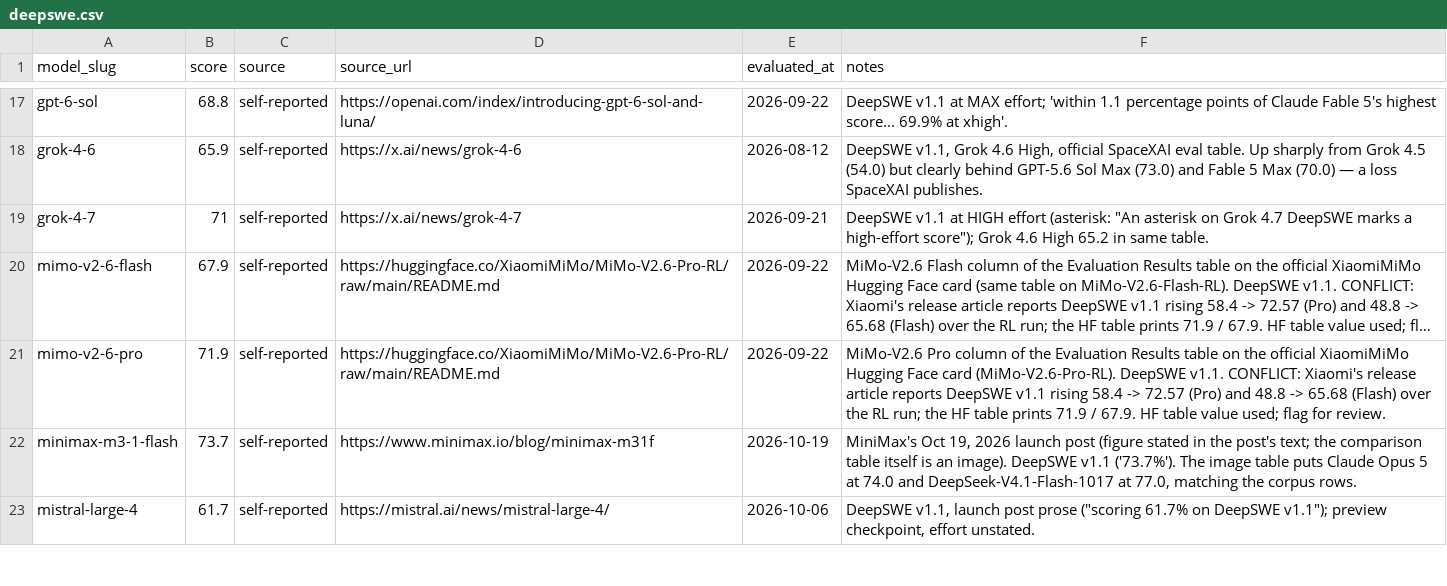
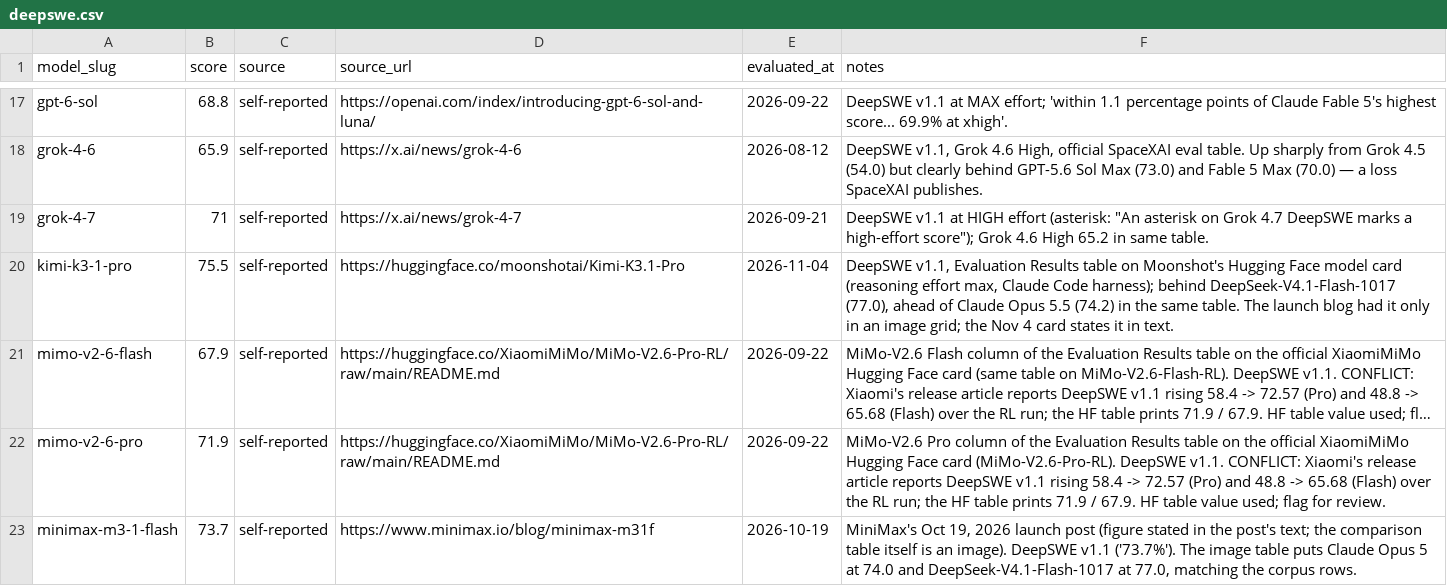
Before and after one commit to punitarani/modelbeats, a CSV file: data/results/deepswe.csv, drawn as a sheet; only a part is shown, gaps mark what is left out; the shorter side is filled out with more unchanged rows; long unchanged cells end in …; the diff names each change by its address in the sheet, - before the commit and + after, or states it on an @@ line.

```diff
--- a/data/results/deepswe.csv
+++ b/data/results/deepswe.csv
+row 20: kimi-k3-1-pro | 75.5 | self-reported | https://huggingface.co/moonshotai/Kimi-K3.1-Pro | 2026-11-04 | DeepSWE v1.1, Evaluation Results table on Moonshot's Hugging Face model card (reasoning effort max, Claude Code harness); behind DeepSeek-V4.1-Flash-1017 (77.0), ahead of Claude Opus 5.5 (74.2) in the same table. The launch blog had it only in an image grid; the Nov 4 card states it in text.
```
Also changed, not shown: data/results/mmmu-pro.csv, 13 other files.
